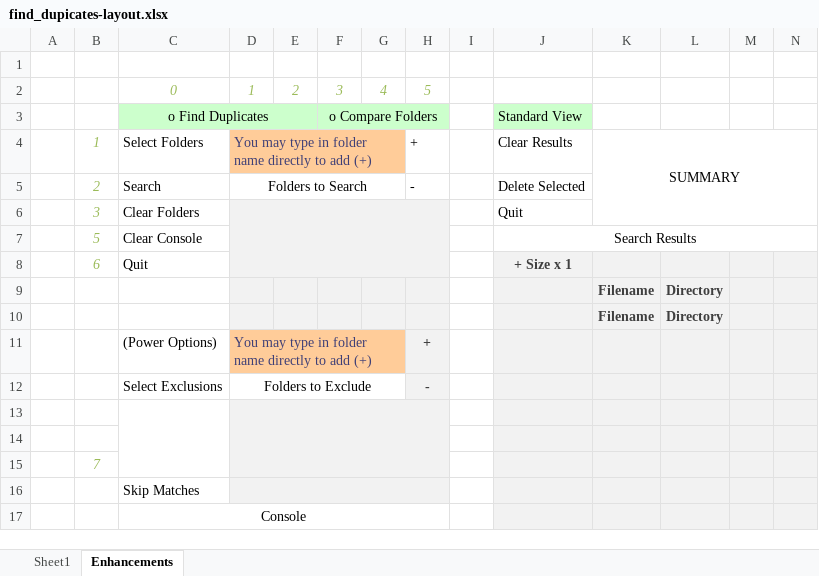
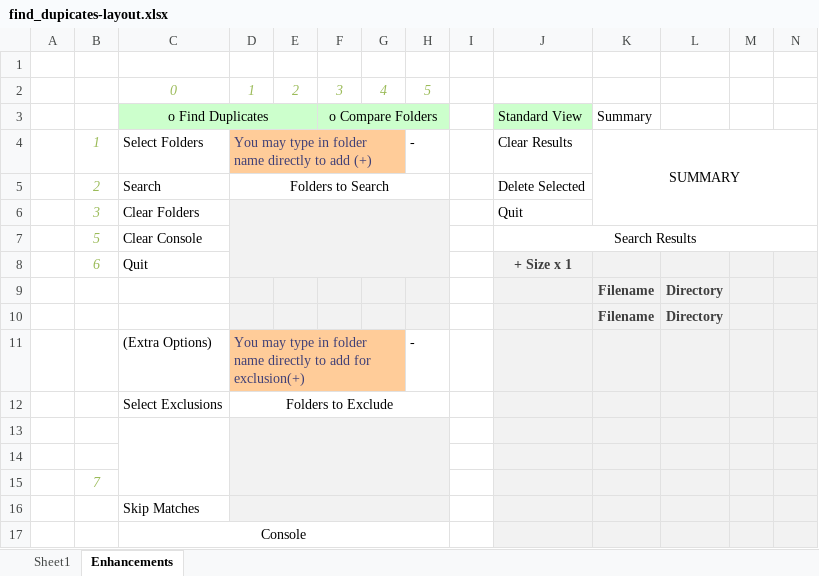
Before and after one commit to mhassan1900/DupFinder, an Excel workbook: docs/find_dupicates-layout.xlsx, sheet Enhancements, drawn as a sheet; only a part is shown; values as stored, in another font and other column widths than the file's, no borders; removed rows and columns are numbered as before the commit, all else as after; rows hold the shown columns only; the diff names each change by its address in the sheet, - before the commit and + after, or states it on an @@ line.

```diff
--- a/docs/find_dupicates-layout.xlsx (sheet Enhancements)
+++ b/docs/find_dupicates-layout.xlsx (sheet Enhancements)
-K3: (empty)
+K3: Summary
-H4: +
+H4: -
-D5:G5 merged
+D5:H5 merged
-H5: -
+H5: (empty)
-row 11:  |  | (Power Options) | You may type in folder name directly to add (+) |  |  |  | +
+row 11:  |  | (Extra Options) | You may type in folder name directly to add for exclusion(+) |  |  |  | -
-D12:G12 merged
+D12:H12 merged
-H12: -
+H12: (empty)
-H12 fill: #F2F2F2
+H12 fill: none
```
Also changed, not shown: 5 other files.
